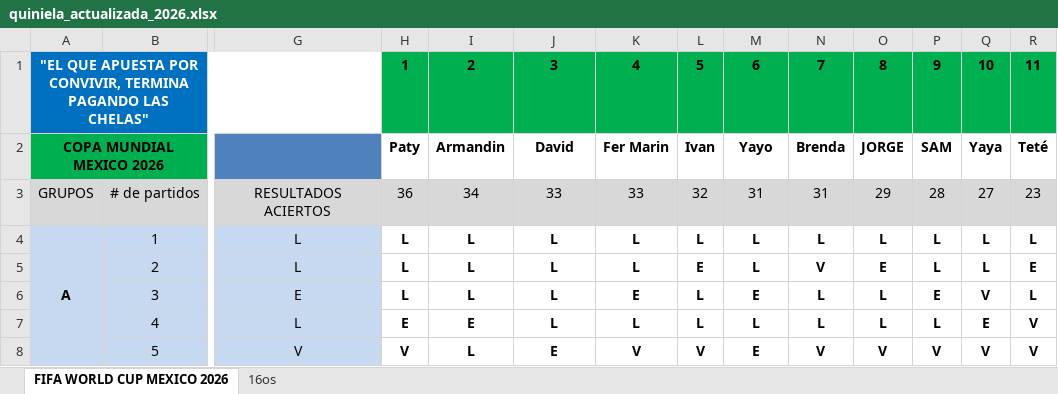
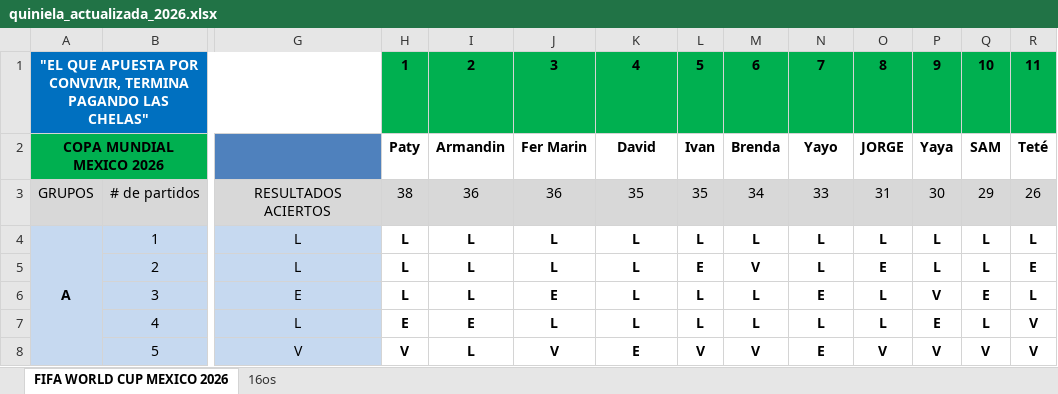
Before and after one commit to limondeagua-svg/Quiniela-World-Cup-Mexico-2026, an Excel workbook: quiniela_actualizada_2026.xlsx, sheet FIFA WORLD CUP MEXICO 2026, drawn as a sheet; only a part is shown, gaps mark what is left out; values as stored, in another font and other column widths than the file's, no borders; conditional formats not drawn; the diff covers the shown part only; the diff names each change by its address in the sheet, - before the commit and + after, or states it on an @@ line.

Commit message:
Add files via upload

```diff
--- a/quiniela_actualizada_2026.xlsx (sheet FIFA WORLD CUP MEXICO 2026)
+++ b/quiniela_actualizada_2026.xlsx (sheet FIFA WORLD CUP MEXICO 2026)
-J2: David
+J2: Fer Marin
-K2: Fer Marin
+K2: David
-M2: Yayo
+M2: Brenda
-N2: Brenda
+N2: Yayo
-P2: SAM
+P2: Yaya
-Q2: Yaya
+Q2: SAM
-H3: 36
+H3: 38
-I3: 34
+I3: 36
-J3: 33
+J3: 36
-K3: 33
+K3: 35
-L3: 32
+L3: 35
-M3: 31
+M3: 34
-N3: 31
+N3: 33
-O3: 29
+O3: 31
-P3: 28
+P3: 30
-Q3: 27
+Q3: 29
-R3: 23
+R3: 26
-M5: L
+M5: V
-N5: V
+N5: L
-J6: L
+J6: E
-K6: E
+K6: L
-M6: E
+M6: L
-N6: L
+N6: E
-P6: E
+P6: V
-Q6: V
+Q6: E
-P7: L
+P7: E
-Q7: E
+Q7: L
-J8: E
+J8: V
-K8: V
+K8: E
-M8: E
+M8: V
-N8: V
+N8: E
```
Also changed, not shown: 3 added rows, 3 removed rows and 168 edited cells elsewhere in this sheet, hidden cells.
